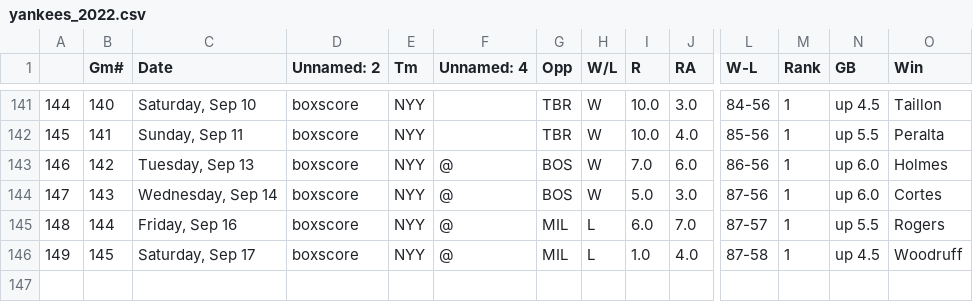
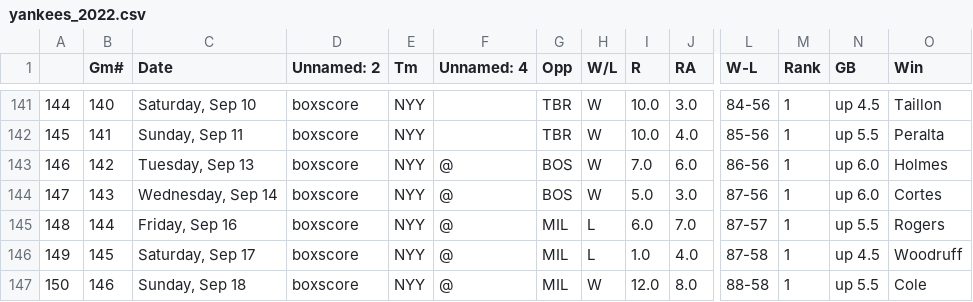
Before and after one commit to bryan-baker/winning-pace-yankees, a CSV file: data/yankees_2022.csv, drawn as a sheet; only a part is shown, gaps mark what is left out; rows hold the shown columns only; the diff names each change by its address in the sheet, - before the commit and + after, or states it on an @@ line.

```diff
--- a/data/yankees_2022.csv
+++ b/data/yankees_2022.csv
+row 147: 150 | 146 | Sunday, Sep 18 | boxscore | NYY | @ | MIL | W | 12.0 | 8.0 | 88-58 | 1 | up 5.5 | Cole
```
Also changed, not shown: data/judge.csv, 3 other files.
